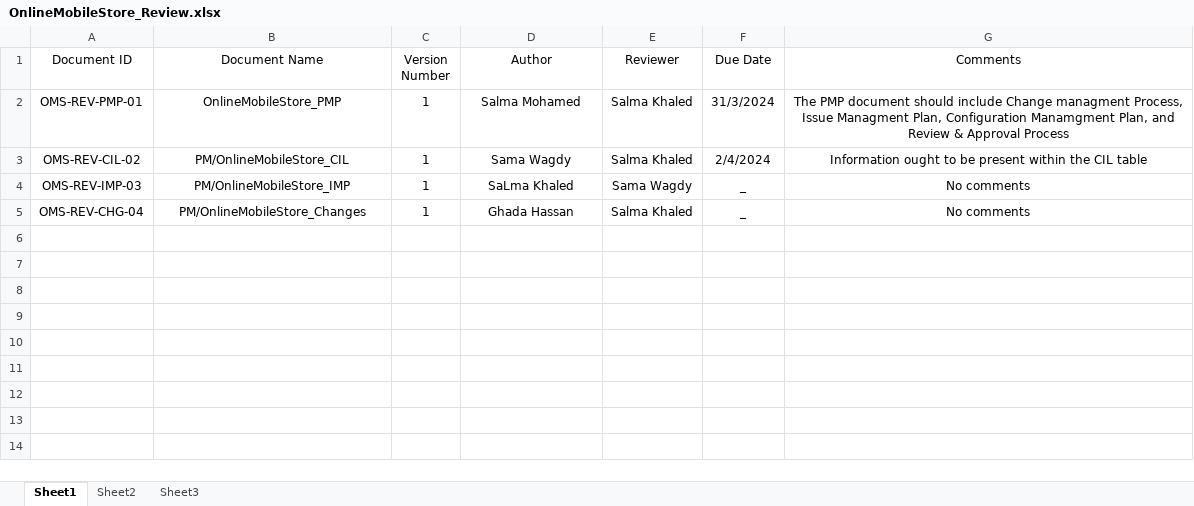
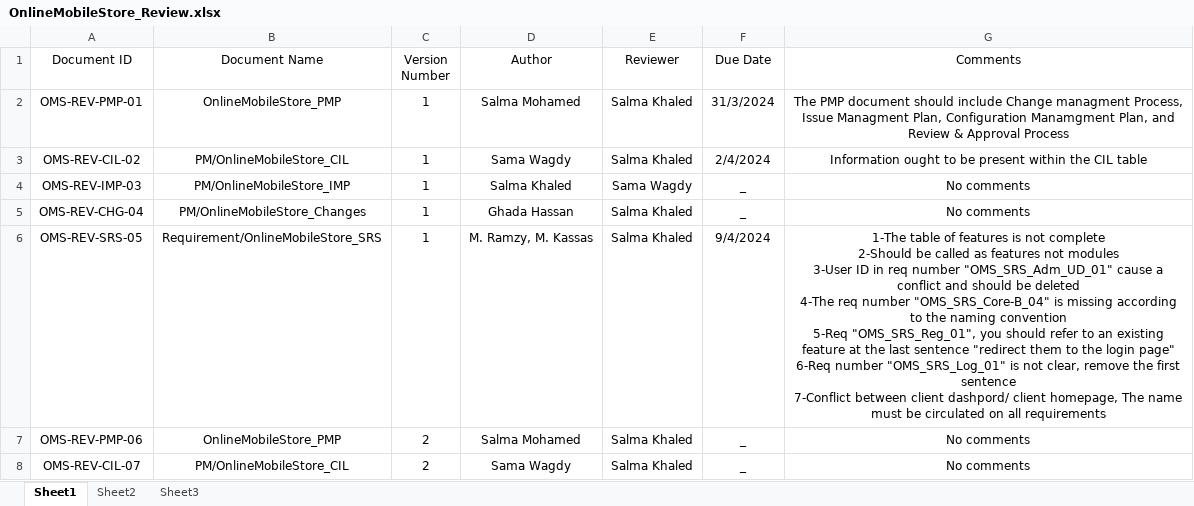
Before and after one commit to samawagdy123/Online_Mobile_Store, an Excel workbook: PM/OnlineMobileStore_Review.xlsx, sheet Sheet1, drawn as a sheet; values as stored, in another font and other column widths than the file's, no borders; ↵ is a line break in a cell; the diff names each change by its address in the sheet, - before the commit and + after, or states it on an @@ line.

Commit message:
Add files via upload

```diff
--- a/PM/OnlineMobileStore_Review.xlsx (sheet Sheet1)
+++ b/PM/OnlineMobileStore_Review.xlsx (sheet Sheet1)
-D4 (Author): SaLma Khaled
+D4 (Author): Salma Khaled
+row 6: OMS-REV-SRS-05 | Requirement/OnlineMobileStore_SRS | 1 | M. Ramzy, M. Kassas | Salma Khaled | 9/4/2024 | 1-The table of features is not complete ↵ 2-Should be called as features not modules ↵ 3-User ID in req number "OMS_SRS_Adm_UD_01" cause a conflict and should be deleted ↵ 4-The req number "OMS_SRS_Core-B_04" is missing according to the naming convention ↵ 5-Req "OMS_SRS_Reg_01", you should refer to an existing feature at the last sentence "redirect them to the login page" ↵ 6-Req number "OMS_SRS_Log_01" is not clear, remove the first sentence ↵ 7-Conflict between client dashpord/ client homepage, The name must be circulated on all requirements
+row 7: OMS-REV-PMP-06 | OnlineMobileStore_PMP | 2 | Salma Mohamed | Salma Khaled | _ | No comments
+row 8: OMS-REV-CIL-07 | PM/OnlineMobileStore_CIL | 2 | Sama Wagdy | Salma Khaled | _ | No comments
```
